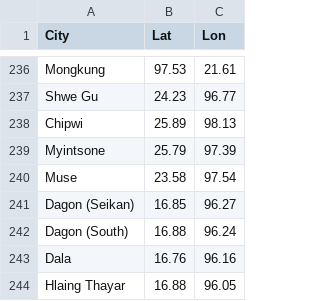
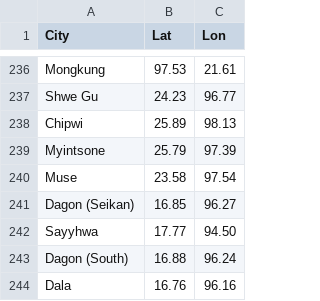
Before and after one commit to rosyf2908-code/Tin-Mar, a CSV file: Station.csv, drawn as a sheet; only a part is shown, gaps mark what is left out; the shorter side is filled out with more unchanged rows.

Commit message:
Update Station.csv

```diff
--- a/Station.csv
+++ b/Station.csv
@@ -241,2 +241,3 @@ Muse,23.58,97.54
 Dagon (Seikan),16.85,96.27
+Sayyhwa,17.77,94.50
 Dagon (South),16.88,96.24
```
